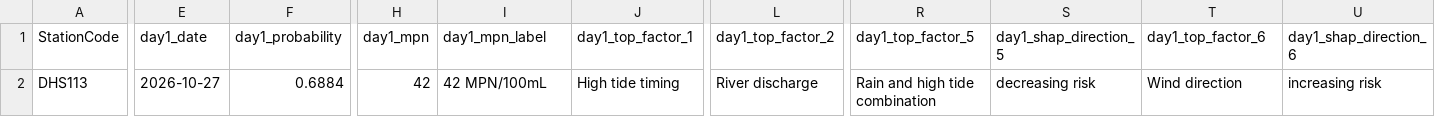
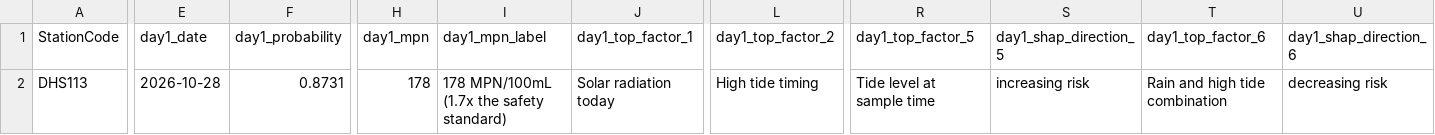
Before and after one commit to eymoney13/hermosa-pilot-dashboard, a CSV file: public/data/manhattan/forecast_3day.csv, drawn as a sheet; only a part is shown, gaps mark what is left out; the diff covers the shown part only; the diff names each change by its address in the sheet, - before the commit and + after, or states it on an @@ line.

```diff
--- a/public/data/manhattan/forecast_3day.csv
+++ b/public/data/manhattan/forecast_3day.csv
-E2 (day1_date): 2026-10-27
+E2 (day1_date): 2026-10-28
-F2 (day1_probability): 0.6884
+F2 (day1_probability): 0.8731
-H2 (day1_mpn): 42
+H2 (day1_mpn): 178
-I2 (day1_mpn_label): 42 MPN/100mL
+I2 (day1_mpn_label): 178 MPN/100mL (1.7x the safety standard)
-J2 (day1_top_factor_1): High tide timing
+J2 (day1_top_factor_1): Solar radiation today
-L2 (day1_top_factor_2): River discharge
+L2 (day1_top_factor_2): High tide timing
-R2 (day1_top_factor_5): Rain and high tide combination
+R2 (day1_top_factor_5): Tide level at sample time
-S2 (day1_shap_direction_5): decreasing risk
+S2 (day1_shap_direction_5): increasing risk
-T2 (day1_top_factor_6): Wind direction
+T2 (day1_top_factor_6): Rain and high tide combination
-U2 (day1_shap_direction_6): increasing risk
+U2 (day1_shap_direction_6): decreasing risk
```
Also changed, not shown: 74 edited cells elsewhere in this file, public/data/manhattan/accuracy.csv, public/data/manhattan/history_3day.csv, 1 other file.
